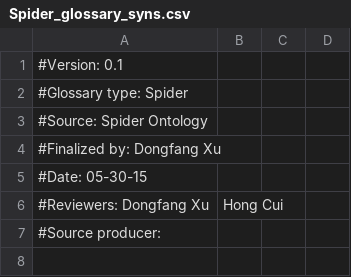
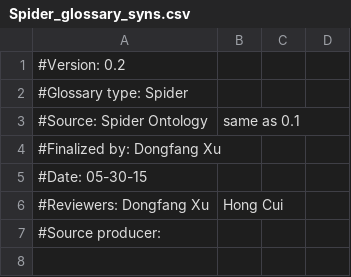
Before and after one commit to diatomsRcool/glossaries, a CSV file: Spider/latest/Spider_glossary_syns.csv, drawn as a sheet; only a part is shown.

Commit message:
Update Spider_glossary_syns.csv

```diff
--- a/Spider/latest/Spider_glossary_syns.csv
+++ b/Spider/latest/Spider_glossary_syns.csv
@@ -1,4 +1,4 @@
-#Version: 0.1
+#Version: 0.2
 #Glossary type: Spider
-#Source: Spider Ontology
+#Source: Spider Ontology, same as 0.1
 #Finalized by: Dongfang Xu
```
